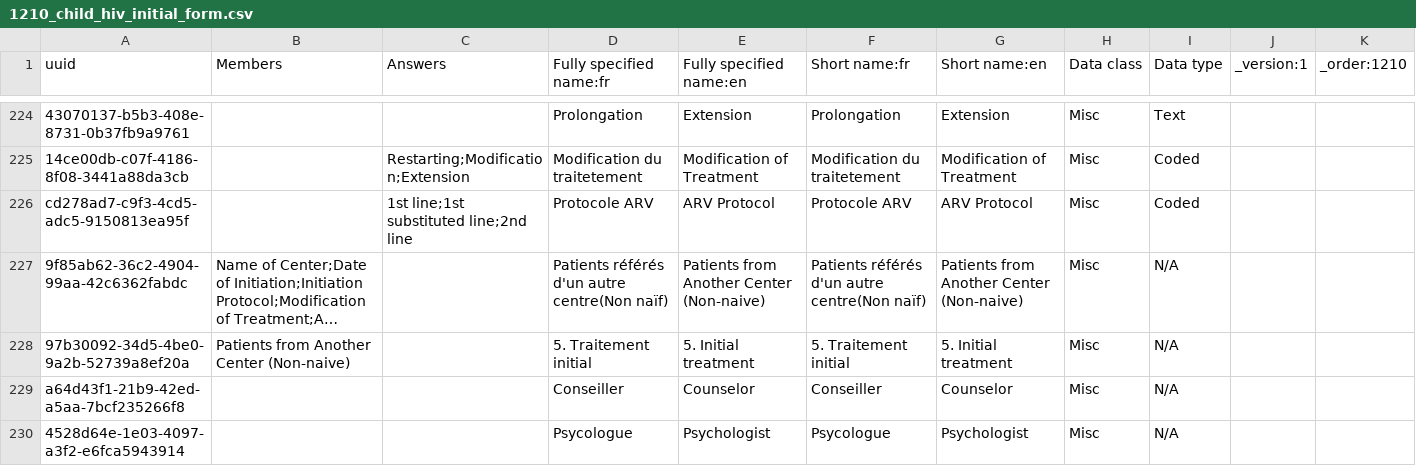
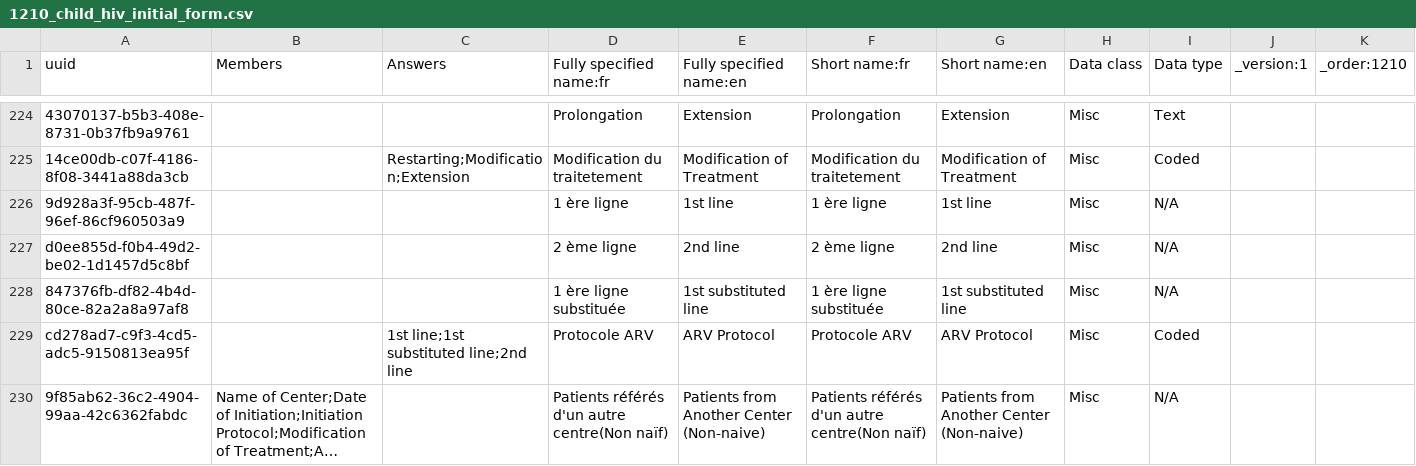
Before and after one commit to PLP-Consulting-CMR/standard-config, a CSV file: masterdata/configuration/concepts/1210_child_hiv_initial_form.csv, drawn as a sheet; only a part is shown, gaps mark what is left out; the shorter side is filled out with more unchanged rows; long unchanged cells end in …; the diff names each change by its address in the sheet, - before the commit and + after, or states it on an @@ line.

Commit message:
...

```diff
--- a/masterdata/configuration/concepts/1210_child_hiv_initial_form.csv
+++ b/masterdata/configuration/concepts/1210_child_hiv_initial_form.csv
+row 226: 9d928a3f-95cb-487f-96ef-86cf960503a9 |  |  | 1 ère ligne | 1st line | 1 ère ligne | 1st line | Misc | N/A
+row 227: d0ee855d-f0b4-49d2-be02-1d1457d5c8bf |  |  | 2 ème ligne | 2nd line | 2 ème ligne | 2nd line | Misc | N/A
+row 228: 847376fb-df82-4b4d-80ce-82a2a8a97af8 |  |  | 1 ère ligne substituée | 1st substituted line | 1 ère ligne substituée | 1st substituted line | Misc | N/A
```
